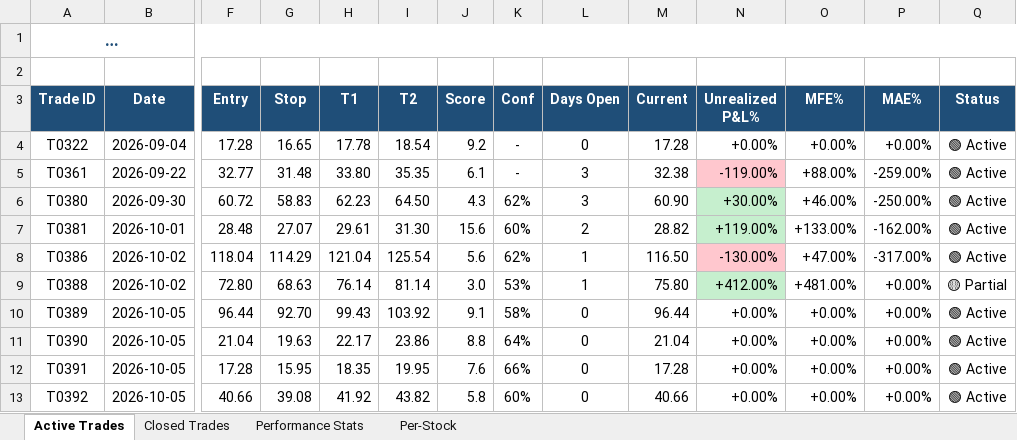
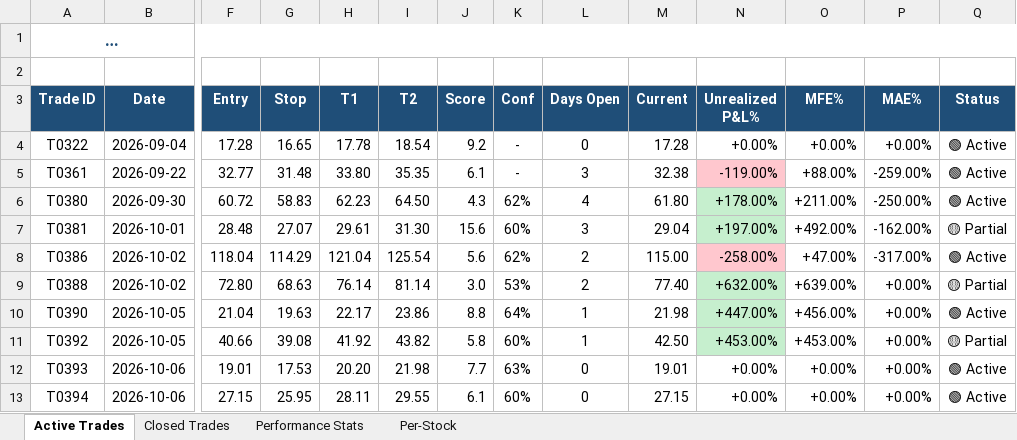
Before and after one commit to dhaher3337-debug/tadawul-swing, an Excel workbook: paper_trades/latest.xlsx, sheet Active Trades, drawn as a sheet; only a part is shown, gaps mark what is left out; long unchanged cells end in …; values as stored, in another font and other column widths than the file's, no borders; removed rows and columns are numbered as before the commit, all else as after; rows hold the shown columns only; the diff names each change by its address in the sheet, - before the commit and + after, or states it on an @@ line.

```diff
--- a/paper_trades/latest.xlsx (sheet Active Trades)
+++ b/paper_trades/latest.xlsx (sheet Active Trades)
-L6 (Days Open): 3
+L6 (Days Open): 4
-M6 (Current): 60.90
+M6 (Current): 61.80
-N6 (Unrealized P&L%): +30.00%
+N6 (Unrealized P&L%): +178.00%
-O6 (MFE%): +46.00%
+O6 (MFE%): +211.00%
-L7 (Days Open): 2
+L7 (Days Open): 3
-M7 (Current): 28.82
+M7 (Current): 29.04
-N7 (Unrealized P&L%): +119.00%
+N7 (Unrealized P&L%): +197.00%
-O7 (MFE%): +133.00%
+O7 (MFE%): +492.00%
-Q7 (Status): 🟢 Active
+Q7 (Status): 🟡 Partial
-L8:L9 (Days Open): 1
+L8:L9 (Days Open): 2
-M8 (Current): 116.50
+M8 (Current): 115.00
-N8 (Unrealized P&L%): -130.00%
+N8 (Unrealized P&L%): -258.00%
-M9 (Current): 75.80
+M9 (Current): 77.40
-N9 (Unrealized P&L%): +412.00%
+N9 (Unrealized P&L%): +632.00%
-O9 (MFE%): +481.00%
+O9 (MFE%): +639.00%
-row 10: T0389 | 2026-10-05 | 96.44 | 92.70 | 99.43 | 103.92 | 9.1 | 58% | 0 | 96.44 | +0.00% | +0.00% | +0.00% | 🟢 Active
-L10 (Days Open): 0
+L10 (Days Open): 1
-M10 (Current): 21.04
+M10 (Current): 21.98
-N10 (Unrealized P&L%): +0.00%
+N10 (Unrealized P&L%): +447.00%
-N10 fill: none
+N10 fill: #C6EFCE
-O10 (MFE%): +0.00%
+O10 (MFE%): +456.00%
-row 12: T0391 | 2026-10-05 | 17.28 | 15.95 | 18.35 | 19.95 | 7.6 | 66% | 0 | 17.28 | +0.00% | +0.00% | +0.00% | 🟢 Active
-L11 (Days Open): 0
+L11 (Days Open): 1
-M11 (Current): 40.66
+M11 (Current): 42.50
-N11 (Unrealized P&L%): +0.00%
+N11 (Unrealized P&L%): +453.00%
-N11 fill: none
+N11 fill: #C6EFCE
-O11 (MFE%): +0.00%
+O11 (MFE%): +453.00%
-Q11 (Status): 🟢 Active
+Q11 (Status): 🟡 Partial
+row 12: T0393 | 2026-10-06 | 19.01 | 17.53 | 20.20 | 21.98 | 7.7 | 63% | 0 | 19.01 | +0.00% | +0.00% | +0.00% | 🟢 Active
+row 13: T0394 | 2026-10-06 | 27.15 | 25.95 | 28.11 | 29.55 | 6.1 | 60% | 0 | 27.15 | +0.00% | +0.00% | +0.00% | 🟢 Active
```
Also changed, not shown: sheet Closed Trades, sheet Per-Stock, sheet Performance Stats, 30 other files.
